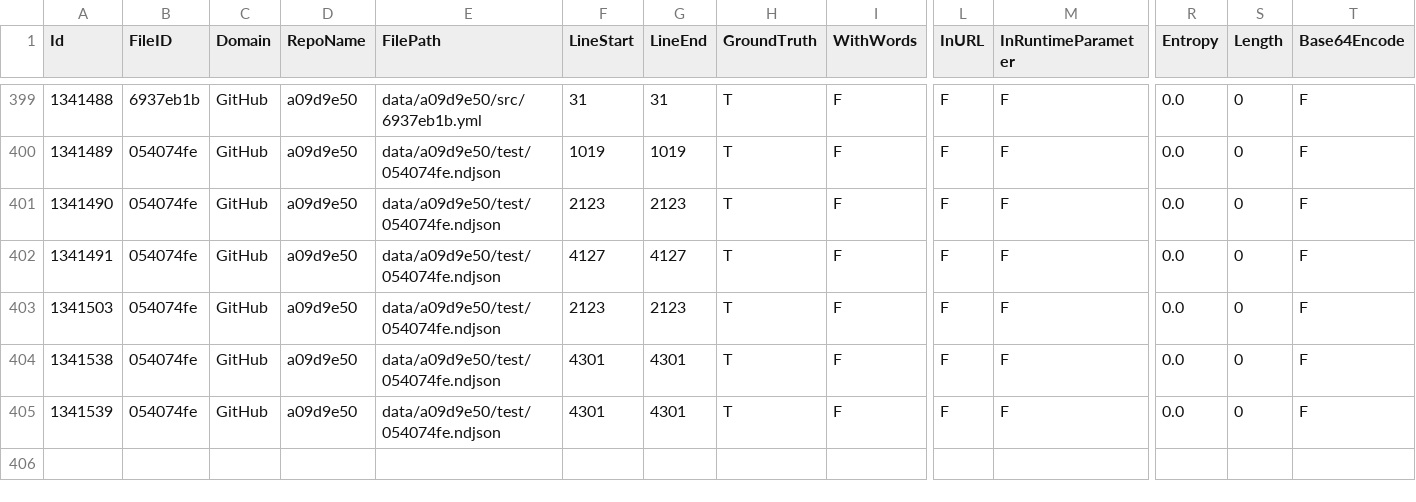
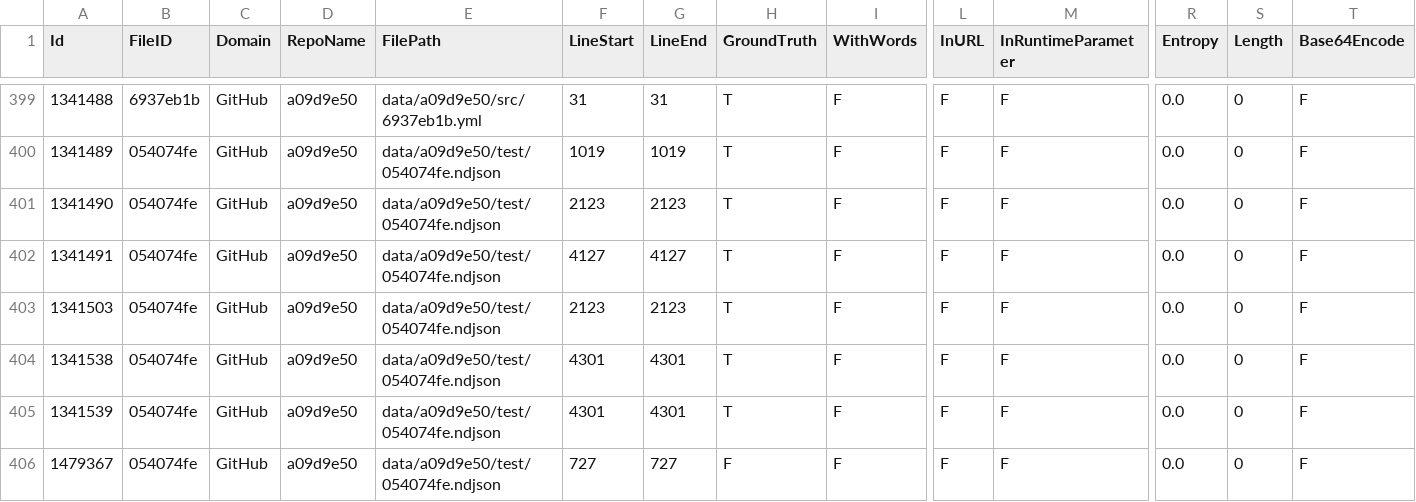
Before and after one commit to Samsung/CredData, a CSV file: meta/a09d9e50.csv, drawn as a sheet; only a part is shown, gaps mark what is left out; rows hold the shown columns only; the diff names each change by its address in the sheet, - before the commit and + after, or states it on an @@ line.

```diff
--- a/meta/a09d9e50.csv
+++ b/meta/a09d9e50.csv
+row 406: 1479367 | 054074fe | GitHub | a09d9e50 | data/a09d9e50/test/054074fe.ndjson | 727 | 727 | F | F | F | F | 0.0 | 0 | F
```
Also changed, not shown: meta/60f9915d.csv.
